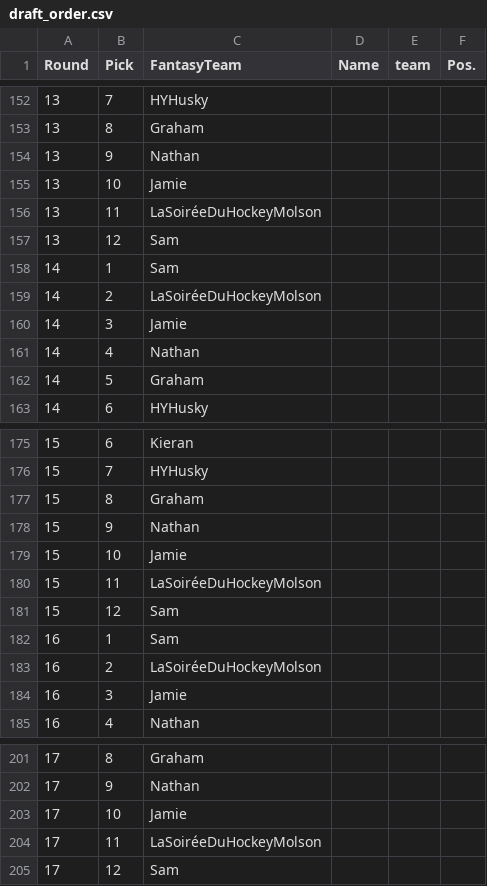
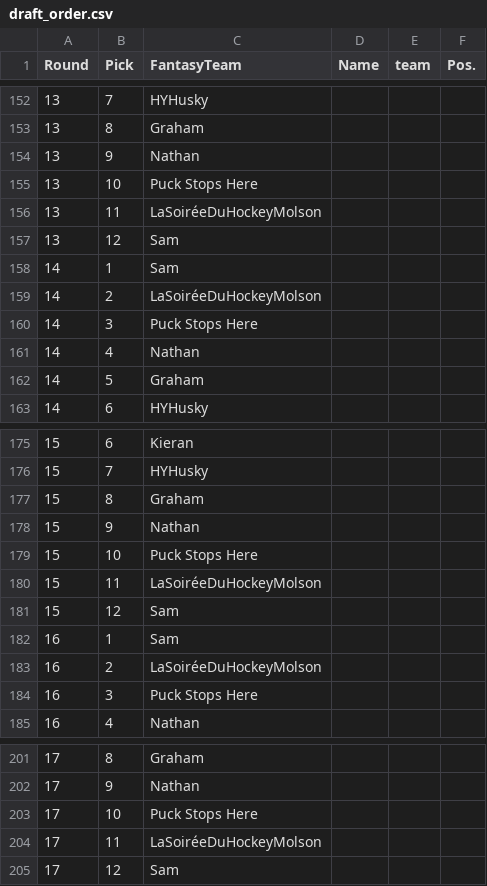
Before and after one commit to hrwilly/FantasyHockeyLeague, a CSV file: draft_order.csv, drawn as a sheet; only a part is shown, gaps mark what is left out; the diff covers the shown part only.

Commit message:
draft teams

```diff
--- a/draft_order.csv
+++ b/draft_order.csv
@@ -154,3 +154,3 @@ Round,Pick,FantasyTeam,Name,team,Pos.
 13,9,Nathan,,,
-13,10,Jamie,,,
+13,10,Puck Stops Here,,,
 13,11,LaSoiréeDuHockeyMolson,,,
@@ -159,3 +159,3 @@ Round,Pick,FantasyTeam,Name,team,Pos.
 14,2,LaSoiréeDuHockeyMolson,,,
-14,3,Jamie,,,
+14,3,Puck Stops Here,,,
 14,4,Nathan,,,
@@ -178,3 +178,3 @@ Round,Pick,FantasyTeam,Name,team,Pos.
 15,9,Nathan,,,
-15,10,Jamie,,,
+15,10,Puck Stops Here,,,
 15,11,LaSoiréeDuHockeyMolson,,,
@@ -183,3 +183,3 @@ Round,Pick,FantasyTeam,Name,team,Pos.
 16,2,LaSoiréeDuHockeyMolson,,,
-16,3,Jamie,,,
+16,3,Puck Stops Here,,,
 16,4,Nathan,,,
@@ -202,3 +202,3 @@ Round,Pick,FantasyTeam,Name,team,Pos.
 17,9,Nathan,,,
-17,10,Jamie,,,
+17,10,Puck Stops Here,,,
 17,11,LaSoiréeDuHockeyMolson,,,
```
Also changed, not shown: 12 edited cells elsewhere in this file, 1 other file.
